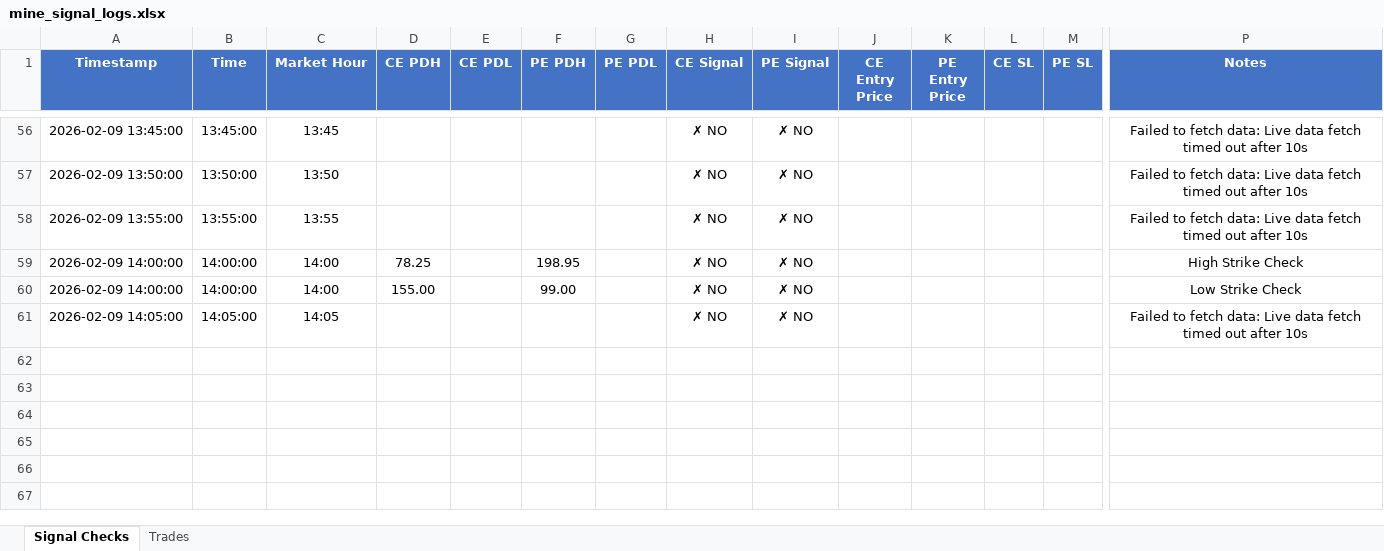
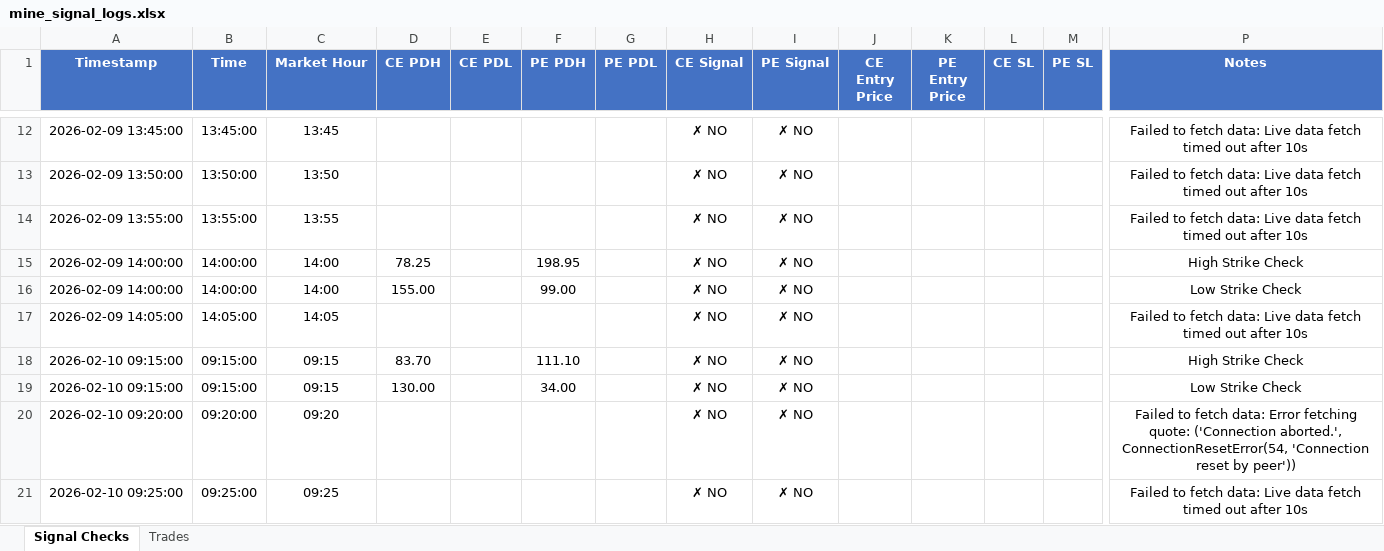
Before and after one commit to kwinkzap-bot/Mine, an Excel workbook: Mine/logs/mine_signal_logs.xlsx, sheet Signal Checks, drawn as a sheet; only a part is shown, gaps mark what is left out; values as stored, in another font and other column widths than the file's, no borders; rows hold the shown columns only; the diff covers the shown part only; the diff names each change by its address in the sheet, - before the commit and + after, or states it on an @@ line.

```diff
--- a/Mine/logs/mine_signal_logs.xlsx (sheet Signal Checks)
+++ b/Mine/logs/mine_signal_logs.xlsx (sheet Signal Checks)
+row 18: 2026-02-10 09:15:00 | 09:15:00 | 09:15 | 83.70 |  | 111.10 |  | ✗ NO | ✗ NO |  |  |  |  | High Strike Check
+row 19: 2026-02-10 09:15:00 | 09:15:00 | 09:15 | 130.00 |  | 34.00 |  | ✗ NO | ✗ NO |  |  |  |  | Low Strike Check
+row 20: 2026-02-10 09:20:00 | 09:20:00 | 09:20 |  |  |  |  | ✗ NO | ✗ NO |  |  |  |  | Failed to fetch data: Error fetching quote: ('Connection aborted.', ConnectionResetError(54, 'Connection reset by peer'))
+row 21: 2026-02-10 09:25:00 | 09:25:00 | 09:25 |  |  |  |  | ✗ NO | ✗ NO |  |  |  |  | Failed to fetch data: Live data fetch timed out after 10s
```
Also changed, not shown: 44 removed rows elsewhere in this sheet, 6 other files.
